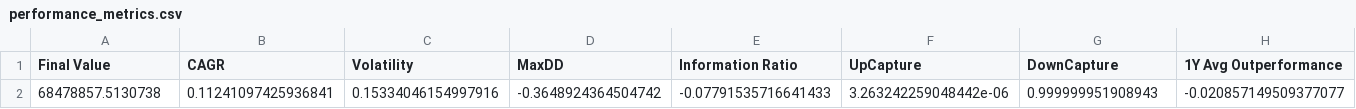
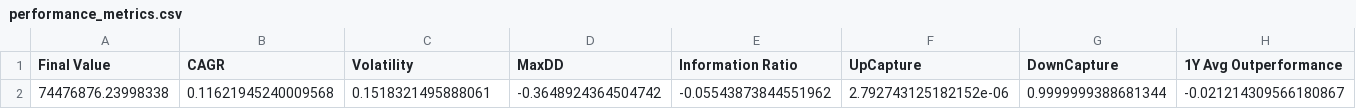
Before and after one commit to Salvatore1021/Deepak, a CSV file: performance_metrics.csv, drawn as a sheet; only a part is shown; removed rows and columns are numbered as before the commit, all else as after; rows hold the shown columns only; the diff names each change by its address in the sheet, - before the commit and + after, or states it on an @@ line.

```diff
--- a/performance_metrics.csv
+++ b/performance_metrics.csv
-row 2: 68478857.5130738 | 0.11241097425936841 | 0.15334046154997916 | -0.3648924364504742 | -0.07791535716641433 | 3.263242259048442e-06 | 0.999999951908943 | -0.020857149509377077
+row 2: 74476876.23998338 | 0.11621945240009568 | 0.1518321495888061 | -0.3648924364504742 | -0.05543873844551962 | 2.792743125182152e-06 | 0.9999999388681344 | -0.021214309566180867
```
Also changed, not shown: drawdown_curve.csv, equity_curve.csv, 4 other files.
